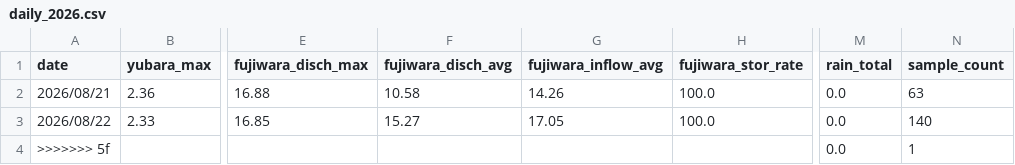
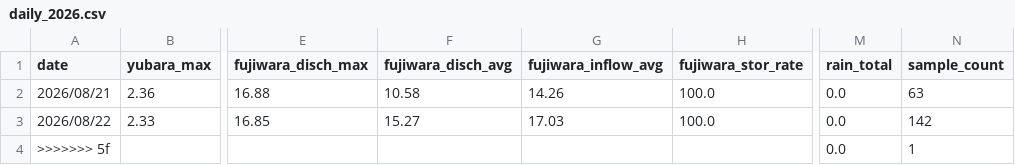
Before and after one commit to tetsucanyons-cell/tone-river-water, a CSV file: data/history/daily_2026.csv, drawn as a sheet; only a part is shown, gaps mark what is left out; the diff names each change by its address in the sheet, - before the commit and + after, or states it on an @@ line.

```diff
--- a/data/history/daily_2026.csv
+++ b/data/history/daily_2026.csv
-G3 (fujiwara_inflow_avg): 17.05
+G3 (fujiwara_inflow_avg): 17.03
-N3 (sample_count): 140
+N3 (sample_count): 142
```
Also changed, not shown: data/history/2026-08.csv, public/data/history/2026-08.csv, 5 other files.
